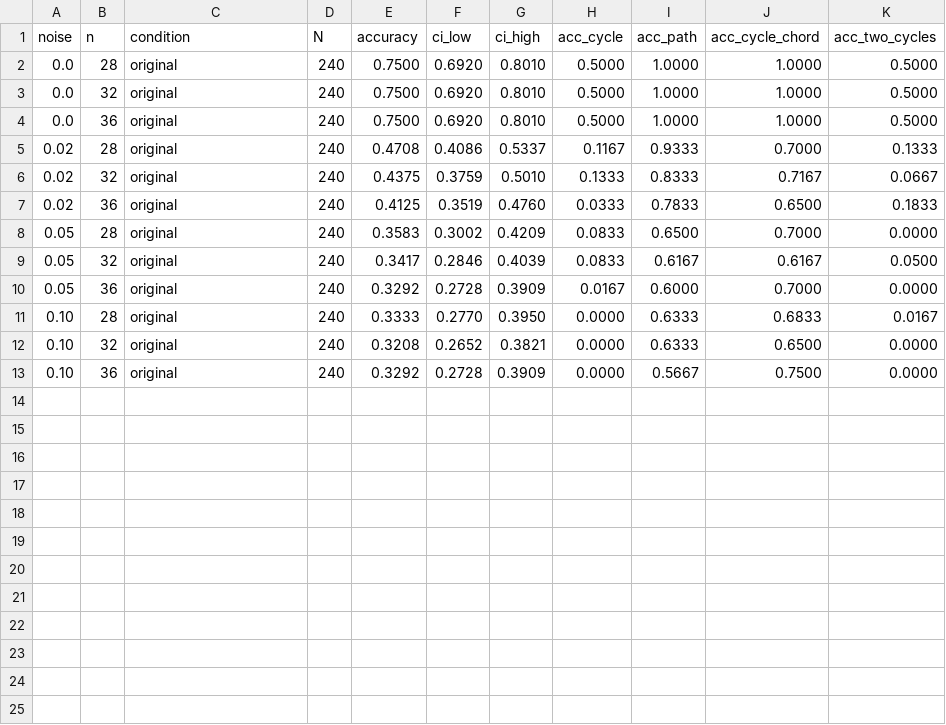
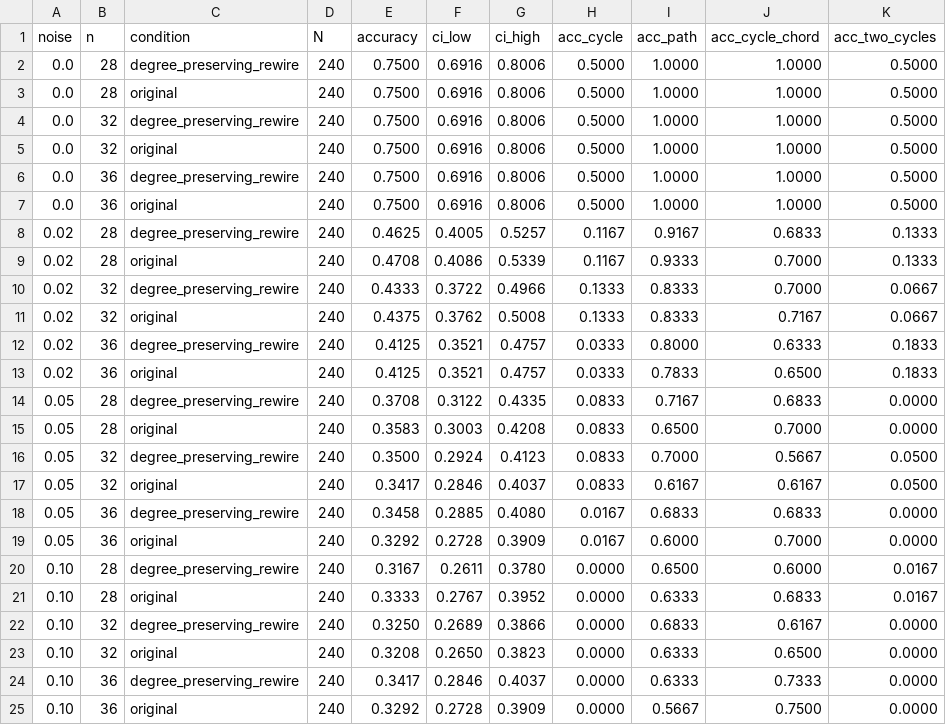
Before and after one commit to SmartVoltISA/OMEGA-DNA, a CSV file: 03_EXPERIMENTS/E16_LEARNED_ABSTRACTION_SUMMARY.csv, drawn as a sheet.

Commit message:
Include E16 degree-preserving null metrics

```diff
--- a/03_EXPERIMENTS/E16_LEARNED_ABSTRACTION_SUMMARY.csv
+++ b/03_EXPERIMENTS/E16_LEARNED_ABSTRACTION_SUMMARY.csv
@@ -1,13 +1,25 @@
 noise,n,condition,N,accuracy,ci_low,ci_high,acc_cycle,acc_path,acc_cycle_chord,acc_two_cycles
-0.0,28,original,240,0.7500,0.6920,0.8010,0.5000,1.0000,1.0000,0.5000
-0.0,32,original,240,0.7500,0.6920,0.8010,0.5000,1.0000,1.0000,0.5000
-0.0,36,original,240,0.7500,0.6920,0.8010,0.5000,1.0000,1.0000,0.5000
-0.02,28,original,240,0.4708,0.4086,0.5337,0.1167,0.9333,0.7000,0.1333
-0.02,32,original,240,0.4375,0.3759,0.5010,0.1333,0.8333,0.7167,0.0667
-0.02,36,original,240,0.4125,0.3519,0.4760,0.0333,0.7833,0.6500,0.1833
-0.05,28,original,240,0.3583,0.3002,0.4209,0.0833,0.6500,0.7000,0.0000
-0.05,32,original,240,0.3417,0.2846,0.4039,0.0833,0.6167,0.6167,0.0500
+0.0,28,degree_preserving_rewire,240,0.7500,0.6916,0.8006,0.5000,1.0000,1.0000,0.5000
+0.0,28,original,240,0.7500,0.6916,0.8006,0.5000,1.0000,1.0000,0.5000
+0.0,32,degree_preserving_rewire,240,0.7500,0.6916,0.8006,0.5000,1.0000,1.0000,0.5000
+0.0,32,original,240,0.7500,0.6916,0.8006,0.5000,1.0000,1.0000,0.5000
+0.0,36,degree_preserving_rewire,240,0.7500,0.6916,0.8006,0.5000,1.0000,1.0000,0.5000
+0.0,36,original,240,0.7500,0.6916,0.8006,0.5000,1.0000,1.0000,0.5000
+0.02,28,degree_preserving_rewire,240,0.4625,0.4005,0.5257,0.1167,0.9167,0.6833,0.1333
+0.02,28,original,240,0.4708,0.4086,0.5339,0.1167,0.9333,0.7000,0.1333
+0.02,32,degree_preserving_rewire,240,0.4333,0.3722,0.4966,0.1333,0.8333,0.7000,0.0667
+0.02,32,original,240,0.4375,0.3762,0.5008,0.1333,0.8333,0.7167,0.0667
+0.02,36,degree_preserving_rewire,240,0.4125,0.3521,0.4757,0.0333,0.8000,0.6333,0.1833
+0.02,36,original,240,0.4125,0.3521,0.4757,0.0333,0.7833,0.6500,0.1833
+0.05,28,degree_preserving_rewire,240,0.3708,0.3122,0.4335,0.0833,0.7167,0.6833,0.0000
+0.05,28,original,240,0.3583,0.3003,0.4208,0.0833,0.6500,0.7000,0.0000
+0.05,32,degree_preserving_rewire,240,0.3500,0.2924,0.4123,0.0833,0.7000,0.5667,0.0500
+0.05,32,original,240,0.3417,0.2846,0.4037,0.0833,0.6167,0.6167,0.0500
+0.05,36,degree_preserving_rewire,240,0.3458,0.2885,0.4080,0.0167,0.6833,0.6833,0.0000
 0.05,36,original,240,0.3292,0.2728,0.3909,0.0167,0.6000,0.7000,0.0000
-0.10,28,original,240,0.3333,0.2770,0.3950,0.0000,0.6333,0.6833,0.0167
-0.10,32,original,240,0.3208,0.2652,0.3821,0.0000,0.6333,0.6500,0.0000
+0.10,28,degree_preserving_rewire,240,0.3167,0.2611,0.3780,0.0000,0.6500,0.6000,0.0167
+0.10,28,original,240,0.3333,0.2767,0.3952,0.0000,0.6333,0.6833,0.0167
+0.10,32,degree_preserving_rewire,240,0.3250,0.2689,0.3866,0.0000,0.6833,0.6167,0.0000
+0.10,32,original,240,0.3208,0.2650,0.3823,0.0000,0.6333,0.6500,0.0000
+0.10,36,degree_preserving_rewire,240,0.3417,0.2846,0.4037,0.0000,0.6333,0.7333,0.0000
 0.10,36,original,240,0.3292,0.2728,0.3909,0.0000,0.5667,0.7500,0.0000
```
